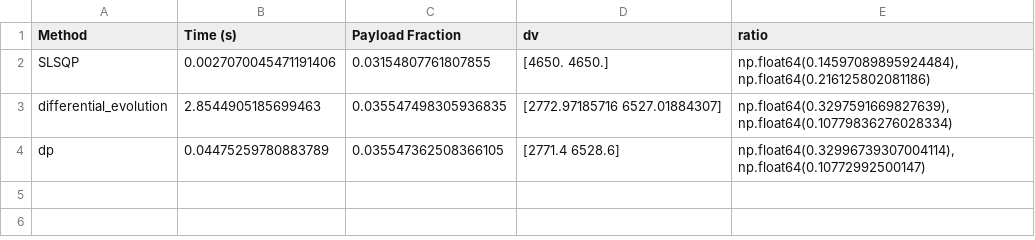
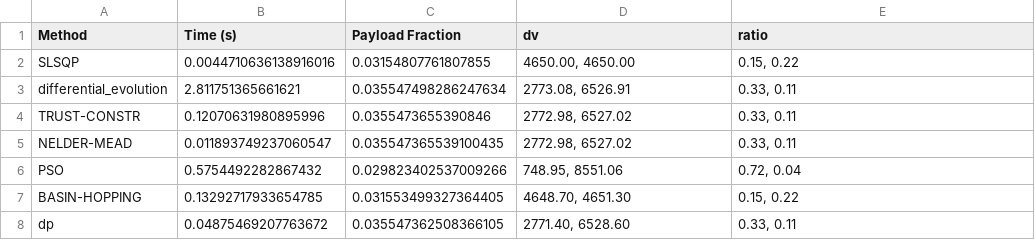
Before and after one commit to vkhansen/Rocket_Propulsion, a CSV file: Stage_Opt/optimization_results.csv, drawn as a sheet.

```diff
--- a/Stage_Opt/optimization_results.csv
+++ b/Stage_Opt/optimization_results.csv
@@ -1,4 +1,8 @@
 Method,Time (s),Payload Fraction,dv,ratio
-SLSQP,0.0027070045471191406,0.03154807761807855,[4650. 4650.],"np.float64(0.14597089895924484), np.float64(0.216125802081186)"
-differential_evolution,2.8544905185699463,0.035547498305936835,[2772.97185716 6527.01884307],"np.float64(0.3297591669827639), np.float64(0.10779836276028334)"
-dp,0.04475259780883789,0.035547362508366105,[2771.4 6528.6],"np.float64(0.32996739307004114), np.float64(0.10772992500147)"
+SLSQP,0.0044710636138916016,0.03154807761807855,"4650.00, 4650.00","0.15, 0.22"
+differential_evolution,2.811751365661621,0.035547498286247634,"2773.08, 6526.91","0.33, 0.11"
+TRUST-CONSTR,0.12070631980895996,0.0355473655390846,"2772.98, 6527.02","0.33, 0.11"
+NELDER-MEAD,0.011893749237060547,0.035547365539100435,"2772.98, 6527.02","0.33, 0.11"
+PSO,0.5754492282867432,0.029823402537009266,"748.95, 8551.06","0.72, 0.04"
+BASIN-HOPPING,0.13292717933654785,0.031553499327364405,"4648.70, 4651.30","0.15, 0.22"
+dp,0.04875469207763672,0.035547362508366105,"2771.40, 6528.60","0.33, 0.11"
```
Also changed, not shown: 6 other files.
